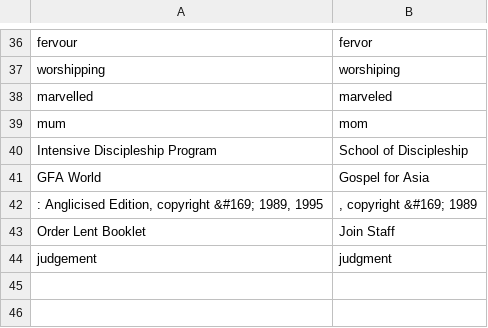
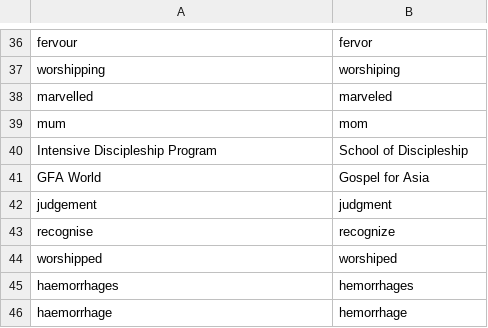
Before and after one commit to gregmccoy/country-emails, a CSV file: data/replace_US.csv, drawn as a sheet; only a part is shown, gaps mark what is left out; removed rows and columns are numbered as before the commit, all else as after; the diff names each change by its address in the sheet, - before the commit and + after, or states it on an @@ line.

```diff
--- a/data/replace_US.csv
+++ b/data/replace_US.csv
-row 42: : Anglicised Edition, copyright &#169; 1989, 1995 | , copyright &#169; 1989
-row 43: Order Lent Booklet | Join Staff
+row 43: recognise | recognize
+row 44: worshipped | worshiped
+row 45: haemorrhages | hemorrhages
+row 46: haemorrhage | hemorrhage
```
Also changed, not shown: data/links_CA.csv, data/replace_CA.csv.
